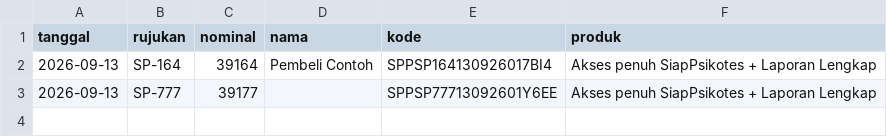
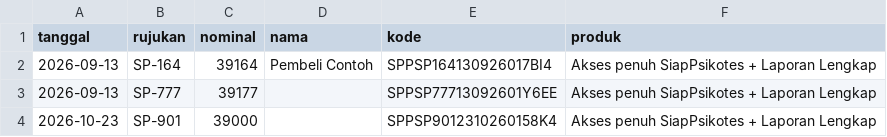
Before and after one commit to arapcihuy/siappsikotes, a CSV file: aset-bisnis/PENJUALAN.csv, drawn as a sheet.

```diff
--- a/aset-bisnis/PENJUALAN.csv
+++ b/aset-bisnis/PENJUALAN.csv
@@ -3 +3,2 @@ tanggal,rujukan,nominal,nama,kode,produk
 2026-09-13,SP-777,39177,,SPPSP77713092601Y6EE,Akses penuh SiapPsikotes + Laporan Lengkap
+2026-10-23,SP-901,39000,,SPPSP9012310260158K4,Akses penuh SiapPsikotes + Laporan Lengkap
```
Also changed, not shown: 4 other files.
